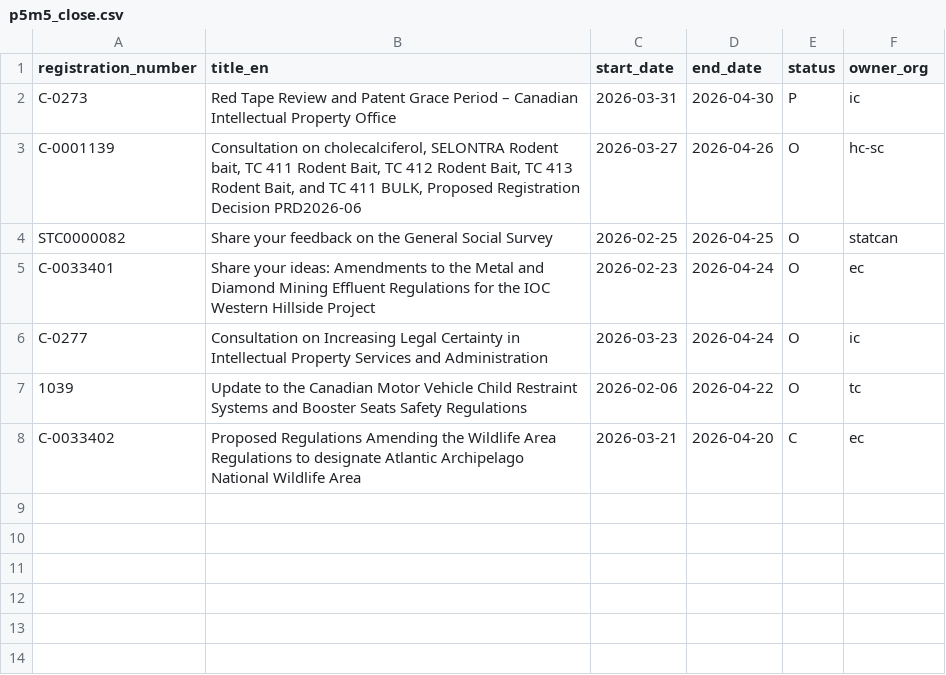
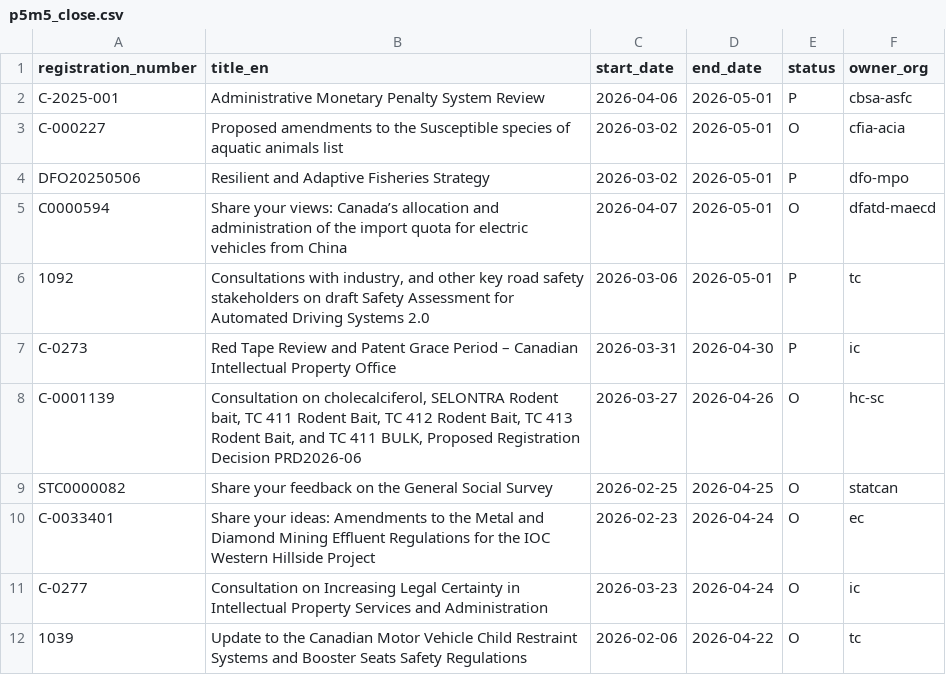
Before and after one commit to PatLittle/Consultations-Tracker, a CSV file: p5m5_close.csv, drawn as a sheet; removed rows and columns are numbered as before the commit, all else as after; the diff names each change by its address in the sheet, - before the commit and + after, or states it on an @@ line.

```diff
--- a/p5m5_close.csv
+++ b/p5m5_close.csv
+row 2: C-2025-001 | Administrative Monetary Penalty System Review | 2026-04-06 | 2026-05-01 | P | cbsa-asfc
+row 3: C-000227 | Proposed amendments to the Susceptible species of aquatic animals list | 2026-03-02 | 2026-05-01 | O | cfia-acia
+row 4: DFO20250506 | Resilient and Adaptive Fisheries Strategy | 2026-03-02 | 2026-05-01 | P | dfo-mpo
+row 5: C0000594 | Share your views: Canada’s allocation and administration of the import quota for electric vehicles from China | 2026-04-07 | 2026-05-01 | O | dfatd-maecd
+row 6: 1092 | Consultations with industry, and other key road safety stakeholders on draft Safety Assessment for Automated Driving Systems 2.0 | 2026-03-06 | 2026-05-01 | P | tc
-row 8: C-0033402 | Proposed Regulations Amending the Wildlife Area Regulations to designate Atlantic Archipelago National Wildlife Area | 2026-03-21 | 2026-04-20 | C | ec
```
Also changed, not shown: late_close.csv, p5m5_start.csv, 3 other files.
